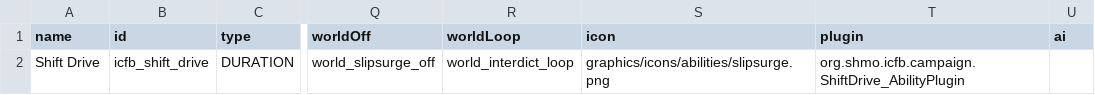
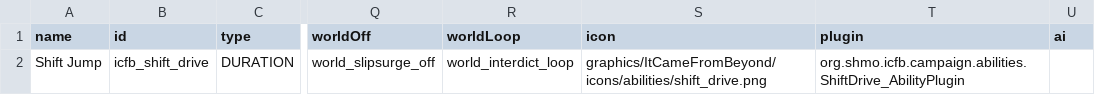
Before and after one commit to JohnShmo/Project_ItCameFromBeyond, a CSV file: data/campaign/abilities.csv, drawn as a sheet; only a part is shown, gaps mark what is left out; the diff names each change by its address in the sheet, - before the commit and + after, or states it on an @@ line.

Commit message:
Implemented Shift Drive ability

```diff
--- a/data/campaign/abilities.csv
+++ b/data/campaign/abilities.csv
-A2 (name): Shift Drive
+A2 (name): Shift Jump
-S2 (icon): graphics/icons/abilities/slipsurge.png
+S2 (icon): graphics/ItCameFromBeyond/icons/abilities/shift_drive.png
-T2 (plugin): org.shmo.icfb.campaign.ShiftDrive_AbilityPlugin
+T2 (plugin): org.shmo.icfb.campaign.abilities.ShiftDrive_AbilityPlugin
```
Also changed, not shown: 13 other files.
